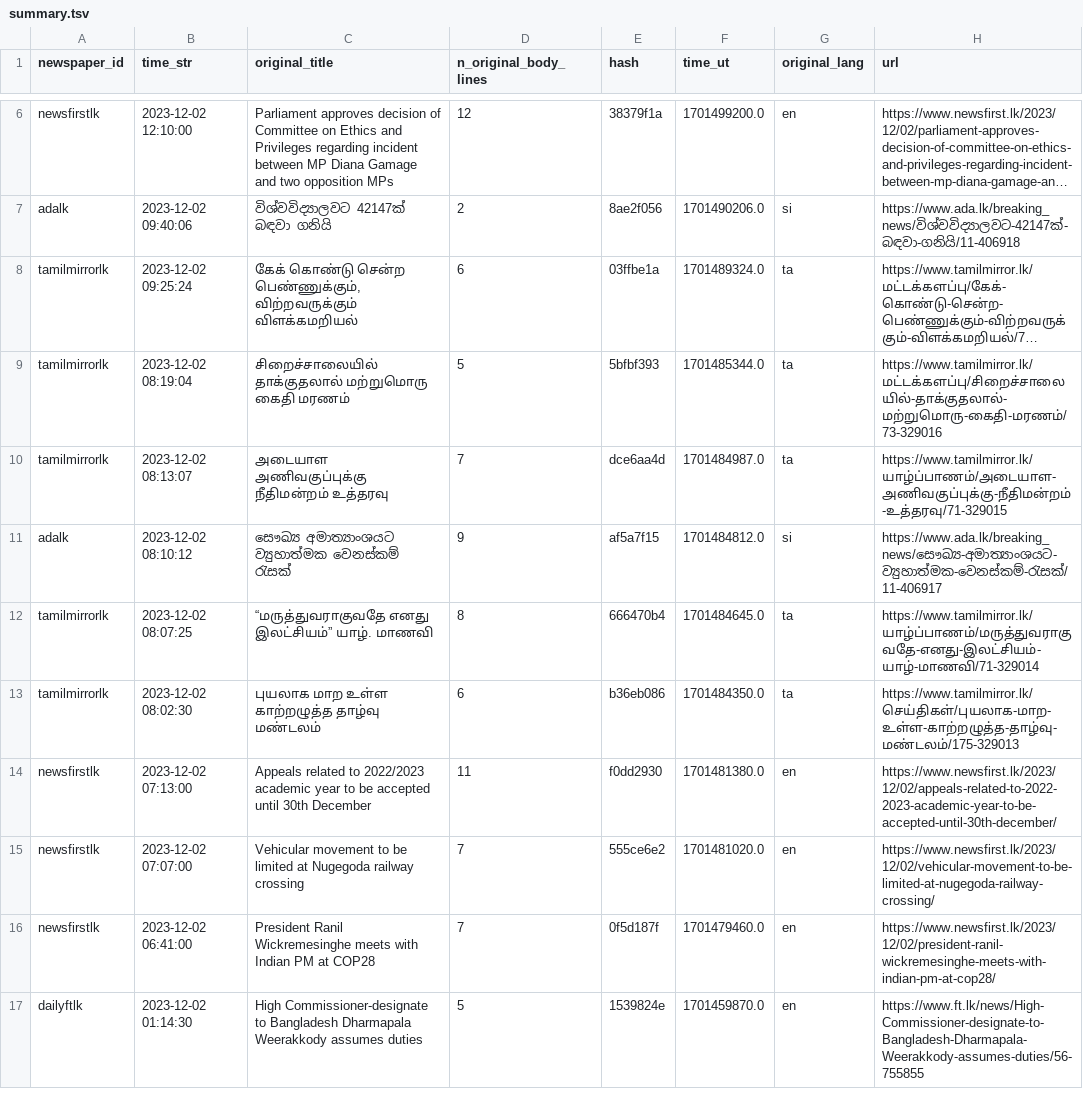
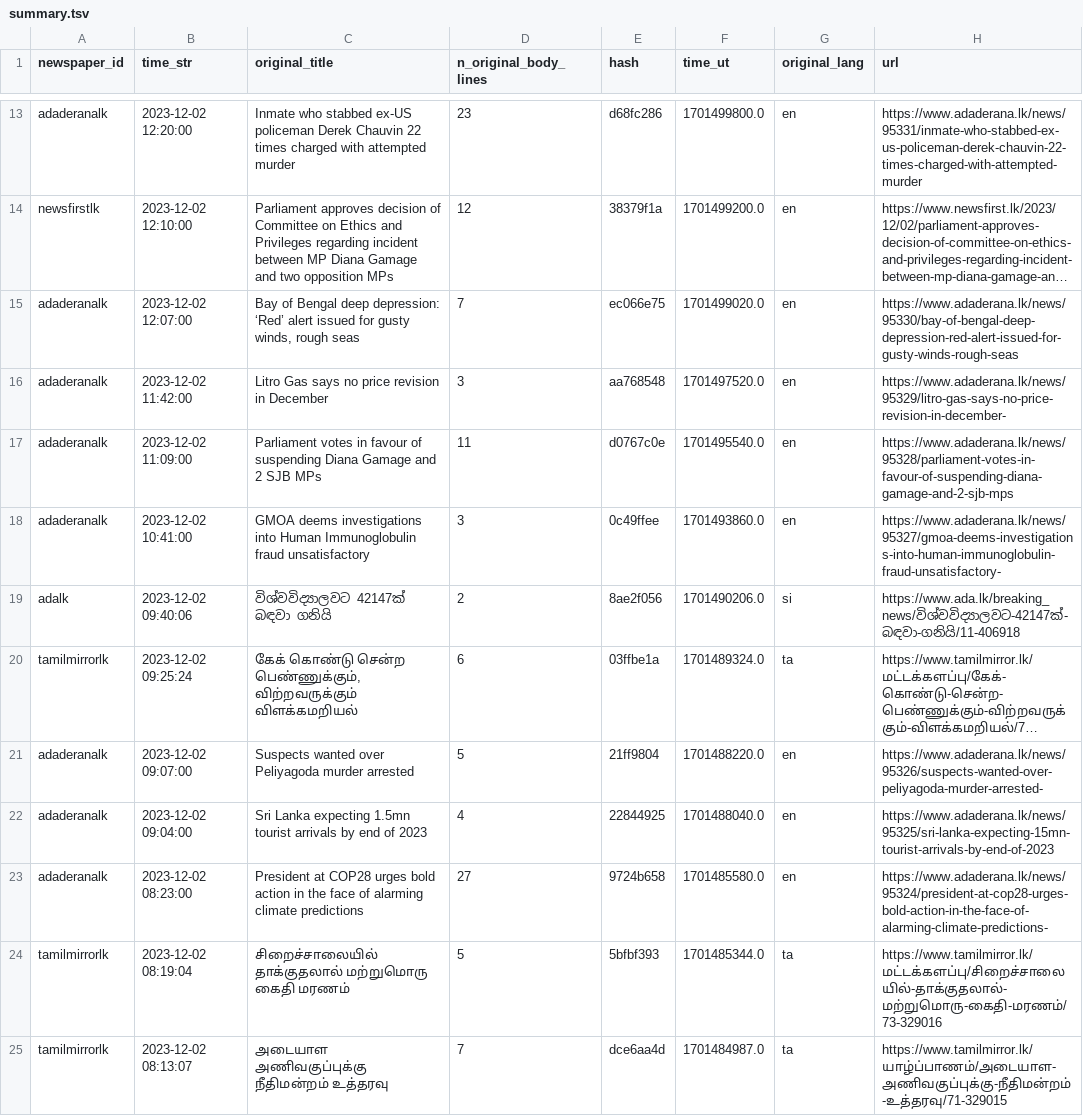
Before and after one commit to nuuuwan/news_lk3_data, a TSV file: reports/summary.tsv, drawn as a sheet; only a part is shown, gaps mark what is left out; the shorter side is filled out with more unchanged rows; long unchanged cells end in …; the diff covers the shown part only; the diff names each change by its address in the sheet, - before the commit and + after, or states it on an @@ line.

Commit message:
Uploaded reports

```diff
--- a/reports/summary.tsv
+++ b/reports/summary.tsv
+row 13: adaderanalk | 2023-12-02 12:20:00 | Inmate who stabbed ex-US policeman Derek Chauvin 22 times charged with attempted murder | 23 | d68fc286 | 1701499800.0 | en | https://www.adaderana.lk/news/95331/inmate-who-stabbed-ex-us-policeman-derek-chauvin-22-times-charged-with-attempted-murder
+row 15: adaderanalk | 2023-12-02 12:07:00 | Bay of Bengal deep depression: ‘Red’ alert issued for gusty winds, rough seas | 7 | ec066e75 | 1701499020.0 | en | https://www.adaderana.lk/news/95330/bay-of-bengal-deep-depression-red-alert-issued-for-gusty-winds-rough-seas
+row 16: adaderanalk | 2023-12-02 11:42:00 | Litro Gas says no price revision in December | 3 | aa768548 | 1701497520.0 | en | https://www.adaderana.lk/news/95329/litro-gas-says-no-price-revision-in-december-
+row 17: adaderanalk | 2023-12-02 11:09:00 | Parliament votes in favour of suspending Diana Gamage and 2 SJB MPs | 11 | d0767c0e | 1701495540.0 | en | https://www.adaderana.lk/news/95328/parliament-votes-in-favour-of-suspending-diana-gamage-and-2-sjb-mps
+row 18: adaderanalk | 2023-12-02 10:41:00 | GMOA deems investigations into Human Immunoglobulin fraud unsatisfactory | 3 | 0c49ffee | 1701493860.0 | en | https://www.adaderana.lk/news/95327/gmoa-deems-investigations-into-human-immunoglobulin-fraud-unsatisfactory-
+row 21: adaderanalk | 2023-12-02 09:07:00 | Suspects wanted over Peliyagoda murder arrested | 5 | 21ff9804 | 1701488220.0 | en | https://www.adaderana.lk/news/95326/suspects-wanted-over-peliyagoda-murder-arrested-
+row 22: adaderanalk | 2023-12-02 09:04:00 | Sri Lanka expecting 1.5mn tourist arrivals by end of 2023 | 4 | 22844925 | 1701488040.0 | en | https://www.adaderana.lk/news/95325/sri-lanka-expecting-15mn-tourist-arrivals-by-end-of-2023
+row 23: adaderanalk | 2023-12-02 08:23:00 | President at COP28 urges bold action in the face of alarming climate predictions | 27 | 9724b658 | 1701485580.0 | en | https://www.adaderana.lk/news/95324/president-at-cop28-urges-bold-action-in-the-face-of-alarming-climate-predictions-
```
Also changed, not shown: 8 added rows elsewhere in this file, 1 other file.
